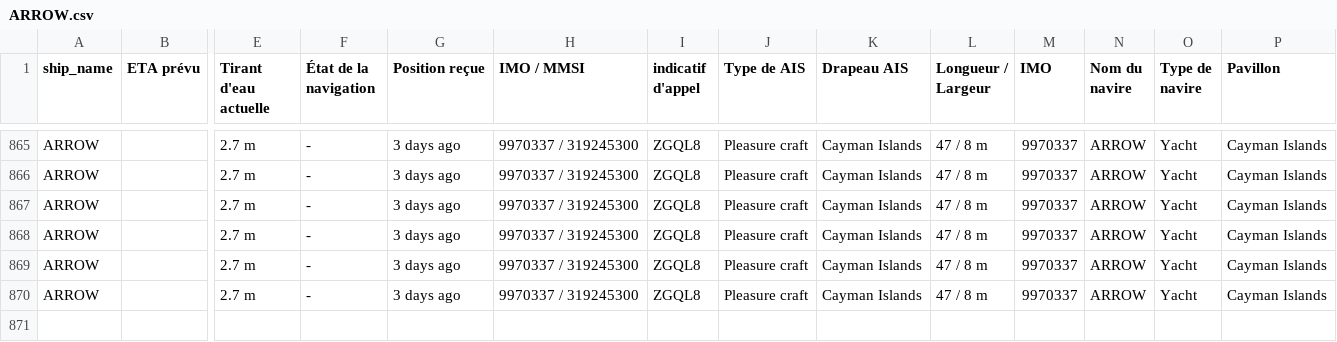
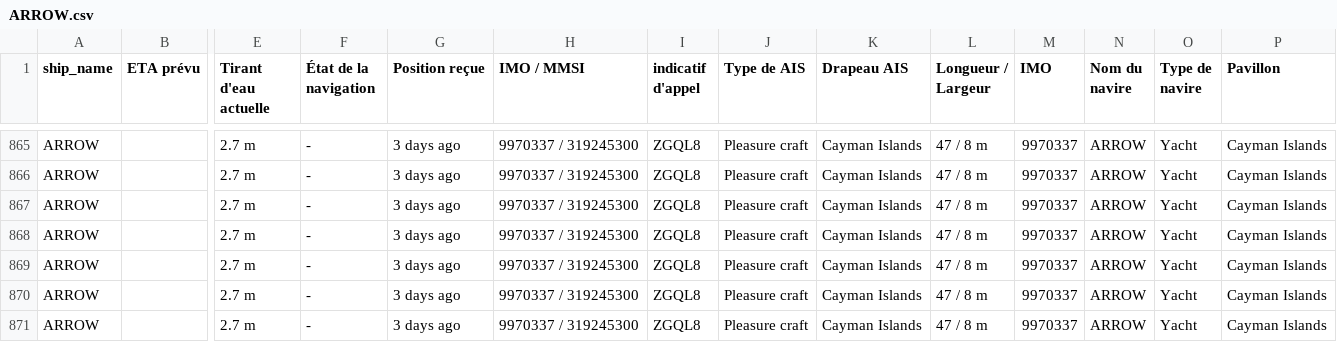
Before and after one commit to ZouarhiYassmin/ais-dataset-vesselfinder, a CSV file: data/ARROW.csv, drawn as a sheet; only a part is shown, gaps mark what is left out; rows hold the shown columns only; the diff names each change by its address in the sheet, - before the commit and + after, or states it on an @@ line.

```diff
--- a/data/ARROW.csv
+++ b/data/ARROW.csv
+row 871: ARROW |  | 2.7 m | - | 3 days ago | 9970337 / 319245300 | ZGQL8 | Pleasure craft | Cayman Islands | 47 / 8 m | 9970337 | ARROW | Yacht | Cayman Islands
```
Also changed, not shown: data/FORTUNATE_SUN.csv, data/FRYDERYK_CHOPIN.csv, 5 other files.
